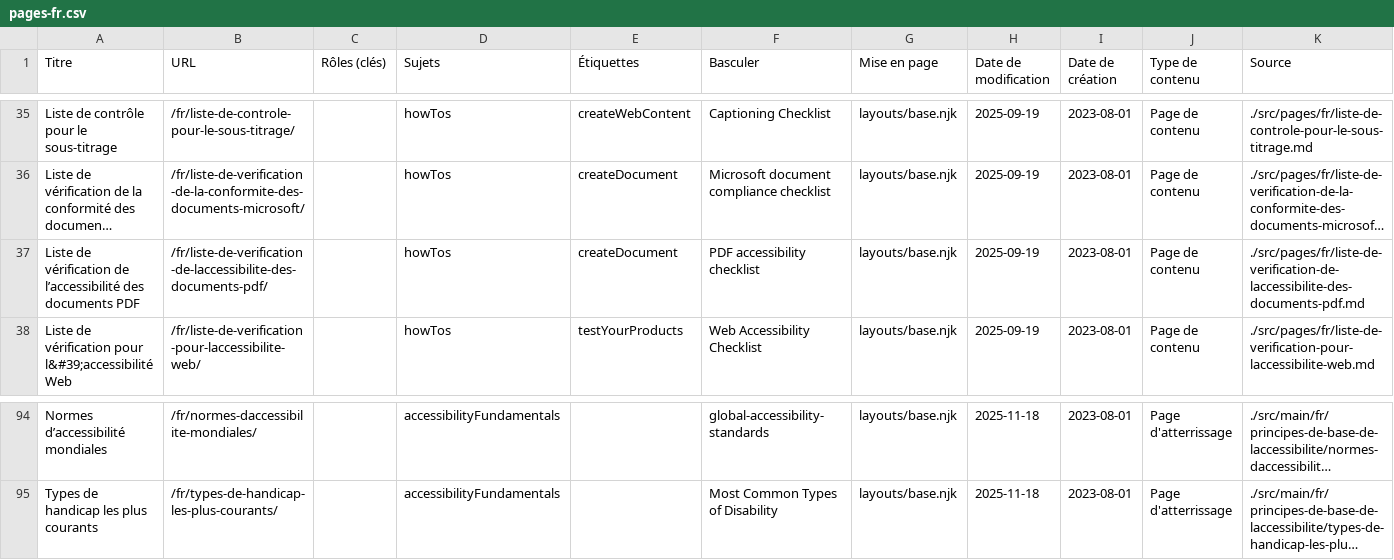
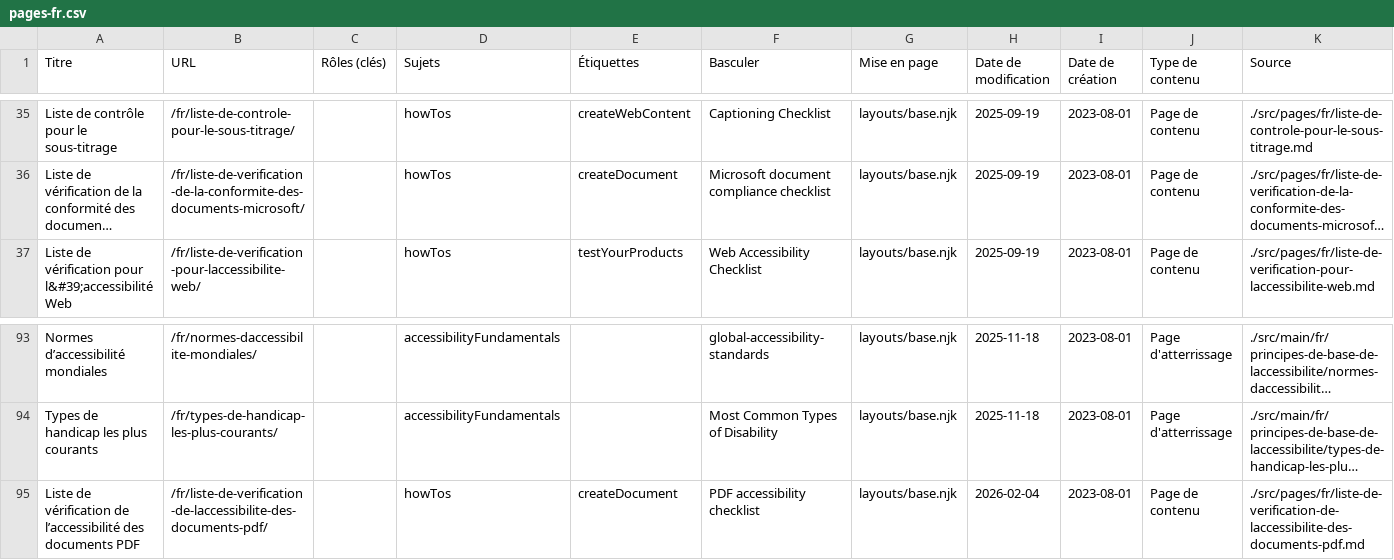
Before and after one commit to gc-da11yn/gc-da11yn.github.io, a CSV file: docs/pages-fr.csv, drawn as a sheet; only a part is shown, gaps mark what is left out; long unchanged cells end in …; removed rows and columns are numbered as before the commit, all else as after; the diff names each change by its address in the sheet, - before the commit and + after, or states it on an @@ line.

```diff
--- a/docs/pages-fr.csv
+++ b/docs/pages-fr.csv
-row 37: Liste de vérification de l’accessibilité des documents PDF | /fr/liste-de-verification-de-laccessibilite-des-documents-pdf/ |  | howTos | createDocument | PDF accessibility checklist | layouts/base.njk | 2025-09-19 | 2023-08-01 | Page de contenu | ./src/pages/fr/liste-de-verification-de-laccessibilite-des-documents-pdf.md
+row 95: Liste de vérification de l’accessibilité des documents PDF | /fr/liste-de-verification-de-laccessibilite-des-documents-pdf/ |  | howTos | createDocument | PDF accessibility checklist | layouts/base.njk | 2026-02-04 | 2023-08-01 | Page de contenu | ./src/pages/fr/liste-de-verification-de-laccessibilite-des-documents-pdf.md
```
Also changed, not shown: 6 other files.
